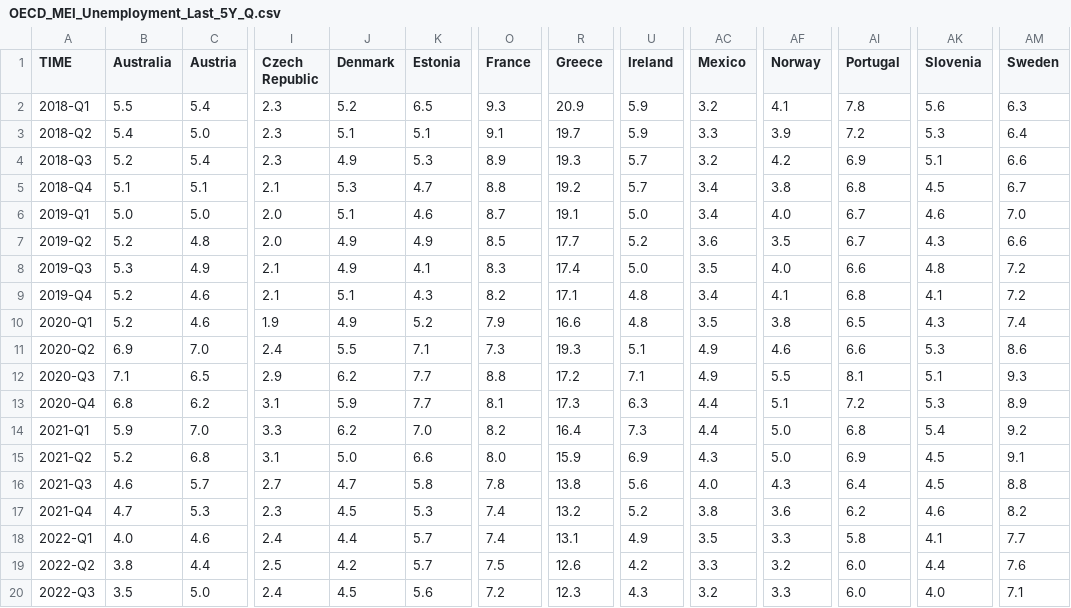
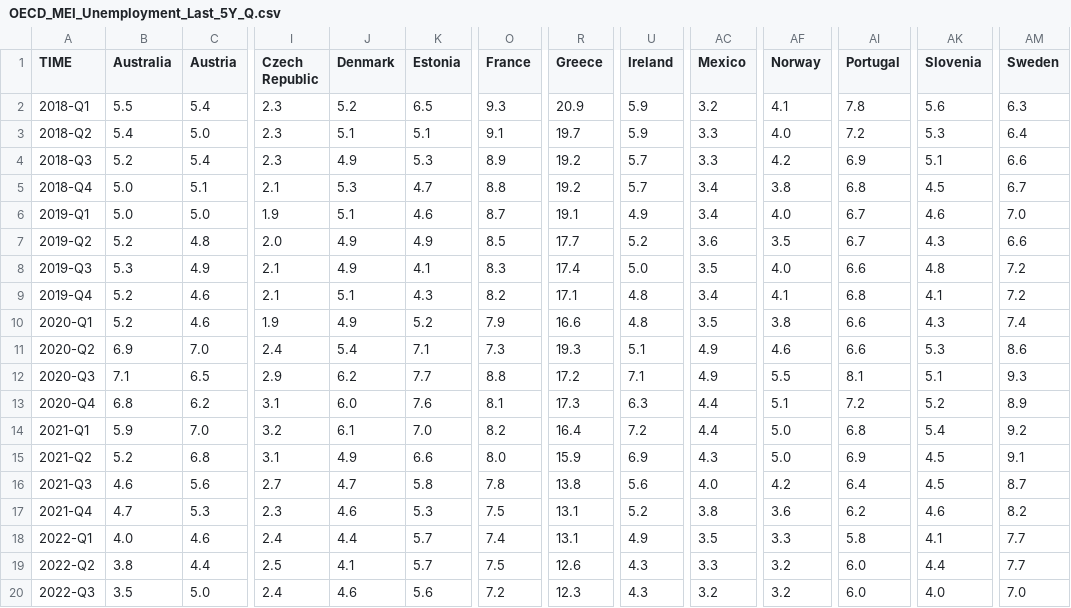
Before and after one commit to Qery-Data/Unemployment-OECD, a CSV file: data/OECD_MEI_Unemployment_Last_5Y_Q.csv, drawn as a sheet; only a part is shown, gaps mark what is left out; the diff covers the shown part only; the diff names each change by its address in the sheet, - before the commit and + after, or states it on an @@ line.

```diff
--- a/data/OECD_MEI_Unemployment_Last_5Y_Q.csv
+++ b/data/OECD_MEI_Unemployment_Last_5Y_Q.csv
-AF3 (Norway): 3.9
+AF3 (Norway): 4.0
-R4 (Greece): 19.3
+R4 (Greece): 19.2
-AC4 (Mexico): 3.2
+AC4 (Mexico): 3.3
-B5 (Australia): 5.1
+B5 (Australia): 5.0
-I6 (Czech Republic): 2.0
+I6 (Czech Republic): 1.9
-U6 (Ireland): 5.0
+U6 (Ireland): 4.9
-AI10 (Portugal): 6.5
+AI10 (Portugal): 6.6
-J11 (Denmark): 5.5
+J11 (Denmark): 5.4
-J13 (Denmark): 5.9
+J13 (Denmark): 6.0
-K13 (Estonia): 7.7
+K13 (Estonia): 7.6
-AK13 (Slovenia): 5.3
+AK13 (Slovenia): 5.2
-I14 (Czech Republic): 3.3
+I14 (Czech Republic): 3.2
-J14 (Denmark): 6.2
+J14 (Denmark): 6.1
-U14 (Ireland): 7.3
+U14 (Ireland): 7.2
-J15 (Denmark): 5.0
+J15 (Denmark): 4.9
-C16 (Austria): 5.7
+C16 (Austria): 5.6
-AF16 (Norway): 4.3
+AF16 (Norway): 4.2
-AM16 (Sweden): 8.8
+AM16 (Sweden): 8.7
-J17 (Denmark): 4.5
+J17 (Denmark): 4.6
-O17 (France): 7.4
+O17 (France): 7.5
-R17 (Greece): 13.2
+R17 (Greece): 13.1
-J19 (Denmark): 4.2
+J19 (Denmark): 4.1
-U19 (Ireland): 4.2
+U19 (Ireland): 4.3
-AM19 (Sweden): 7.6
+AM19 (Sweden): 7.7
-J20 (Denmark): 4.5
+J20 (Denmark): 4.6
-AF20 (Norway): 3.3
+AF20 (Norway): 3.2
-AM20 (Sweden): 7.1
+AM20 (Sweden): 7.0
```
Also changed, not shown: 17 edited cells elsewhere in this file, data/OECD_MEI_Unemployment_Last_12M.csv, data/OECD_MEI_Unemployment_Last_5Y.csv, 1 other file.
